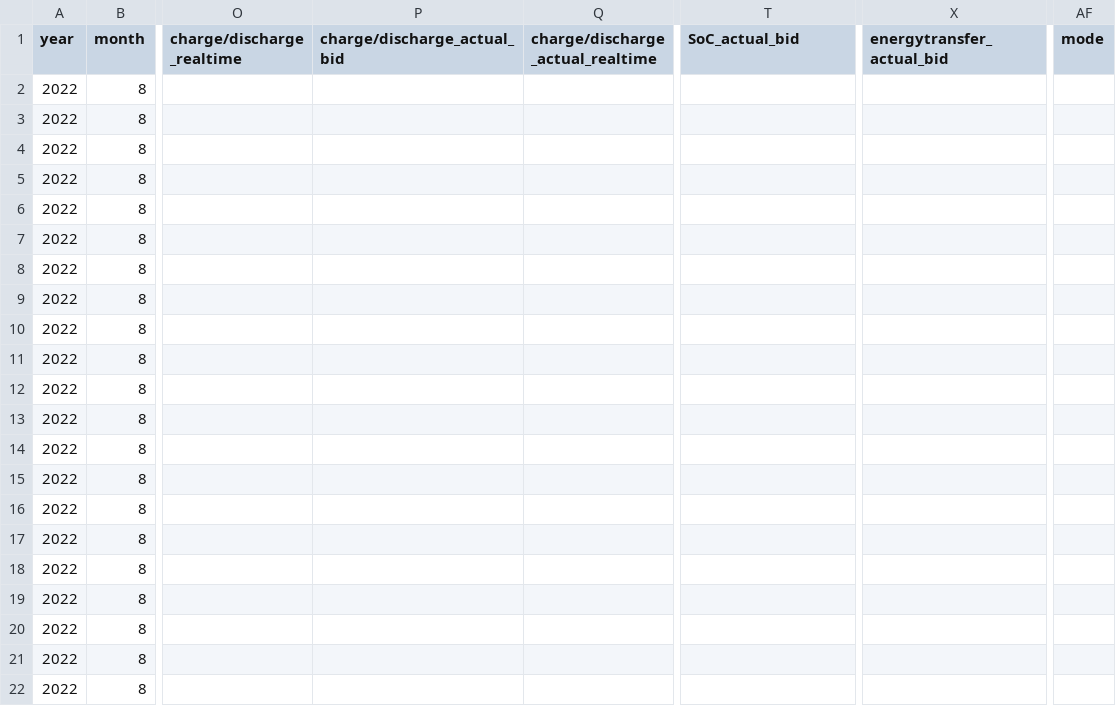
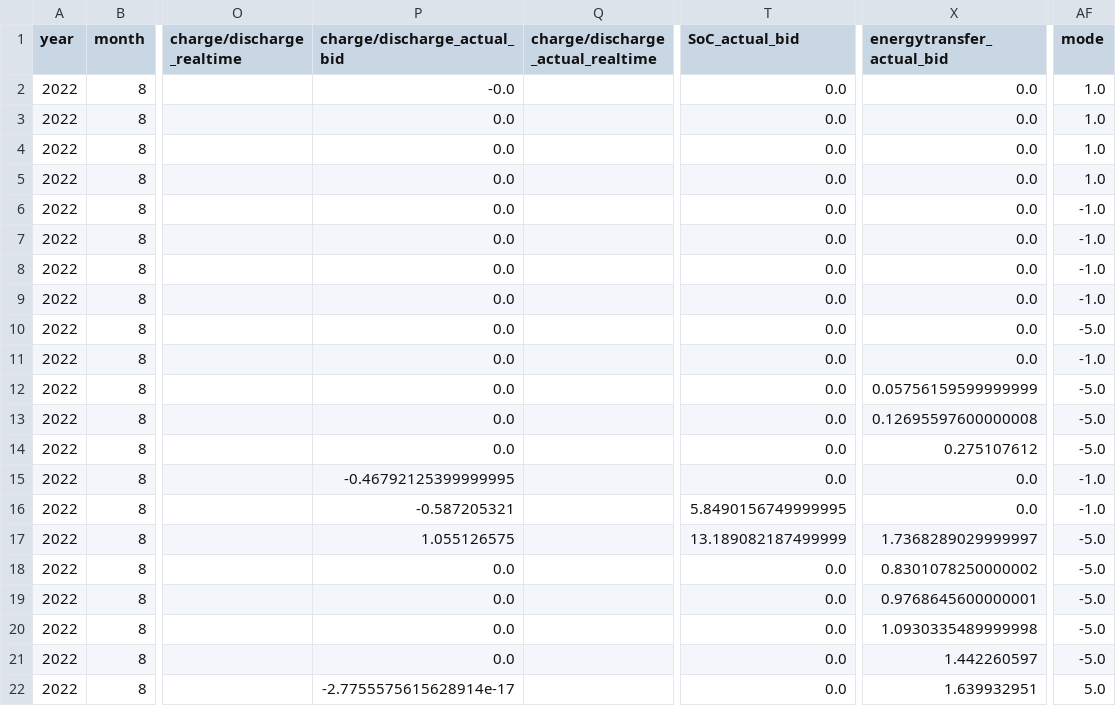
Before and after one commit to SmartGridLab/battery-control-by-reinforcement-learning, a CSV file: Battery-Control-By-Reinforcement-Learning/result_dataframe.csv, drawn as a sheet; only a part is shown, gaps mark what is left out; the diff covers the shown part only; the diff names each change by its address in the sheet, - before the commit and + after, or states it on an @@ line.

```diff
--- a/Battery-Control-By-Reinforcement-Learning/result_dataframe.csv
+++ b/Battery-Control-By-Reinforcement-Learning/result_dataframe.csv
-P2 (charge/discharge_actual_bid): (empty)
+P2 (charge/discharge_actual_bid): -0.0
-T2:T15 (SoC_actual_bid): (empty)
+T2:T15 (SoC_actual_bid): 0.0
-X2:X11 (energytransfer_actual_bid): (empty)
+X2:X11 (energytransfer_actual_bid): 0.0
-AF2:AF5 (mode): (empty)
+AF2:AF5 (mode): 1.0
-P3:P14 (charge/discharge_actual_bid): (empty)
+P3:P14 (charge/discharge_actual_bid): 0.0
-AF6:AF9 (mode): (empty)
+AF6:AF9 (mode): -1.0
-AF10 (mode): (empty)
+AF10 (mode): -5.0
-AF11 (mode): (empty)
+AF11 (mode): -1.0
-X12 (energytransfer_actual_bid): (empty)
+X12 (energytransfer_actual_bid): 0.05756159599999999
-AF12:AF14 (mode): (empty)
+AF12:AF14 (mode): -5.0
-X13 (energytransfer_actual_bid): (empty)
+X13 (energytransfer_actual_bid): 0.12695597600000008
-X14 (energytransfer_actual_bid): (empty)
+X14 (energytransfer_actual_bid): 0.275107612
-P15 (charge/discharge_actual_bid): (empty)
+P15 (charge/discharge_actual_bid): -0.46792125399999995
-X15:X16 (energytransfer_actual_bid): (empty)
+X15:X16 (energytransfer_actual_bid): 0.0
-AF15:AF16 (mode): (empty)
+AF15:AF16 (mode): -1.0
-P16 (charge/discharge_actual_bid): (empty)
+P16 (charge/discharge_actual_bid): -0.587205321
-T16 (SoC_actual_bid): (empty)
+T16 (SoC_actual_bid): 5.8490156749999995
-P17 (charge/discharge_actual_bid): (empty)
+P17 (charge/discharge_actual_bid): 1.055126575
-T17 (SoC_actual_bid): (empty)
+T17 (SoC_actual_bid): 13.189082187499999
-X17 (energytransfer_actual_bid): (empty)
+X17 (energytransfer_actual_bid): 1.7368289029999997
-AF17:AF21 (mode): (empty)
+AF17:AF21 (mode): -5.0
-P18:P21 (charge/discharge_actual_bid): (empty)
+P18:P21 (charge/discharge_actual_bid): 0.0
-T18:T22 (SoC_actual_bid): (empty)
+T18:T22 (SoC_actual_bid): 0.0
-X18 (energytransfer_actual_bid): (empty)
+X18 (energytransfer_actual_bid): 0.8301078250000002
-X19 (energytransfer_actual_bid): (empty)
+X19 (energytransfer_actual_bid): 0.9768645600000001
-X20 (energytransfer_actual_bid): (empty)
+X20 (energytransfer_actual_bid): 1.0930335489999998
-X21 (energytransfer_actual_bid): (empty)
+X21 (energytransfer_actual_bid): 1.442260597
-P22 (charge/discharge_actual_bid): (empty)
+P22 (charge/discharge_actual_bid): -2.7755575615628914e-17
-X22 (energytransfer_actual_bid): (empty)
+X22 (energytransfer_actual_bid): 1.639932951
-AF22 (mode): (empty)
+AF22 (mode): 5.0
```
Also changed, not shown: 108 edited cells elsewhere in this file, 5 other files.
